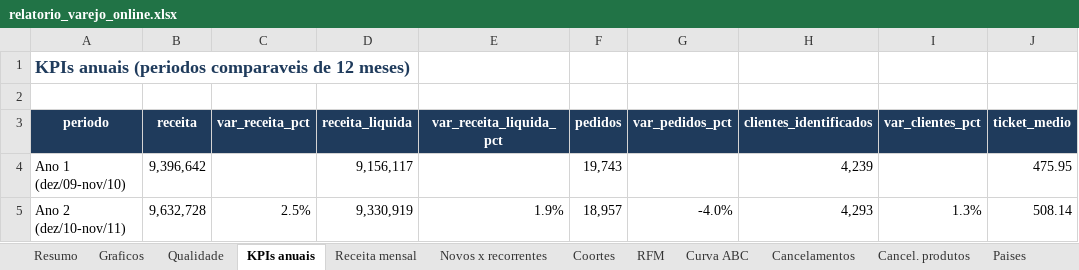
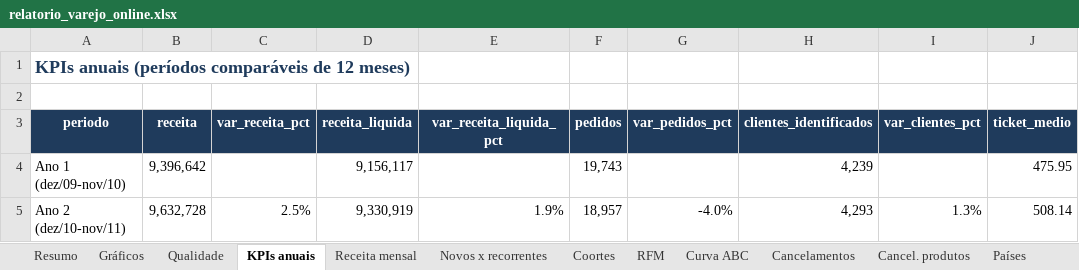
Before and after one commit to santana7o/varejo-online-sql, an Excel workbook: relatorio/relatorio_varejo_online.xlsx, sheet KPIs anuais, drawn as a sheet; only a part is shown; values as stored, in another font and other column widths than the file's, no borders; the diff names each change by its address in the sheet, - before the commit and + after, or states it on an @@ line.

```diff
--- a/relatorio/relatorio_varejo_online.xlsx (sheet KPIs anuais)
+++ b/relatorio/relatorio_varejo_online.xlsx (sheet KPIs anuais)
-sheet tab: Graficos
+sheet tab: Gráficos
-sheet tab: Paises
+sheet tab: Países
-A1 (periodo): KPIs anuais (periodos comparaveis de 12…
+A1 (periodo): KPIs anuais (períodos comparáveis de 12…
```
Also changed, not shown: sheet Resumo, sheet Dia e hora, sheet RFM, sheet Validação RFM, sheet Gráficos, sheet Qualidade, 4 more sheets, other sheet tabs, charts or pictures, 22 other files.
